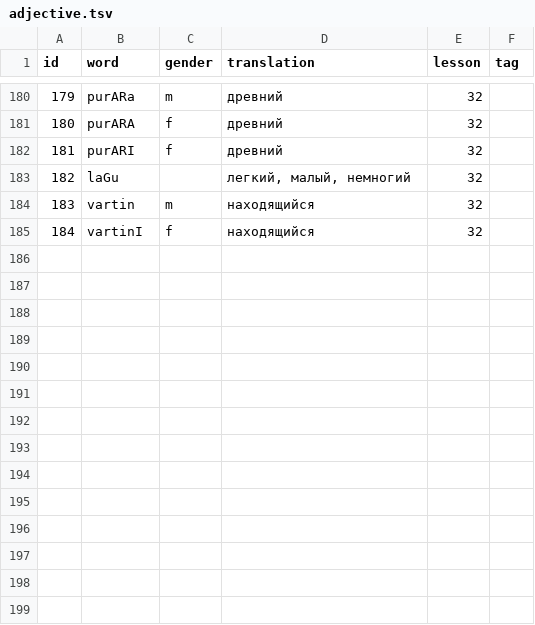
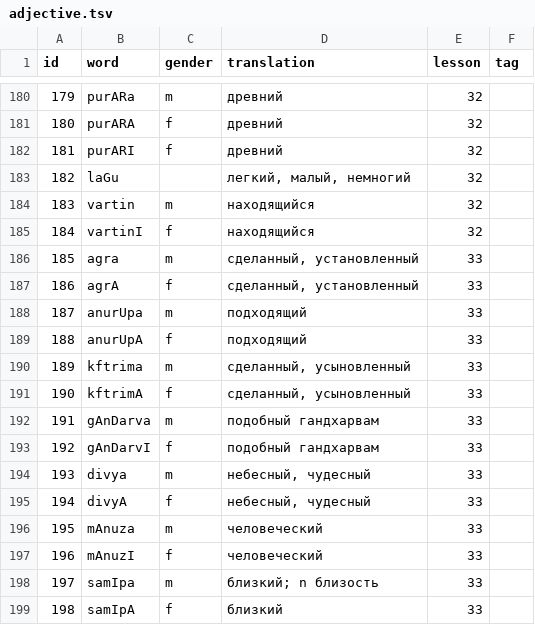
Before and after one commit to alexander-myltsev/buhler-sanskrit-book, a TSV file: src/dictionary/adjective.tsv, drawn as a sheet; only a part is shown, gaps mark what is left out.

```diff
--- a/src/dictionary/adjective.tsv
+++ b/src/dictionary/adjective.tsv
@@ -185 +185,15 @@ id	word	gender	translation	lesson	tag
 184	vartinI	f	находящийся	32
+185	agra	m	сделанный, установленный	33
+186	agrA	f	сделанный, установленный	33
+187	anurUpa	m	подходящий	33
+188	anurUpA	f	подходящий	33
+189	kftrima	m	сделанный, усыновленный	33
+190	kftrimA	f	сделанный, усыновленный	33
+191	gAnDarva	m	подобный гандхарвам	33
+192	gAnDarvI	f	подобный гандхарвам	33
+193	divya	m	небесный, чудесный	33
+194	divyA	f	небесный, чудесный	33
+195	mAnuza	m	человеческий	33
+196	mAnuzI	f	человеческий	33
+197	samIpa	m	близкий; n близость	33
+198	samIpA	f	близкий	33
```
Also changed, not shown: src/dictionary/noun.tsv, src/dictionary/other.tsv, 2 other files.
